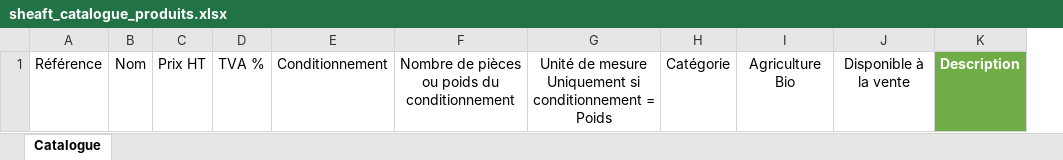
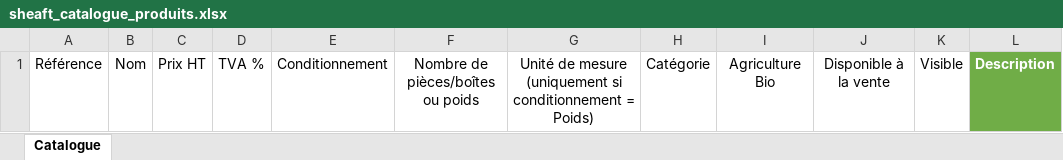
Before and after one commit to sheaft-app/api, an Excel workbook: Sheaft.Resources/Excel/sheaft_catalogue_produits.xlsx, sheet Catalogue, drawn as a sheet; values as stored, in another font and other column widths than the file's, no borders; table styles not drawn; removed rows and columns are numbered as before the commit, all else as after; ↵ is a line break in a cell; the diff names each change by its address in the sheet, - before the commit and + after, or states it on an @@ line.

Commit message:
Update - Mise à jour du fichier d'import produits

```diff
--- a/Sheaft.Resources/Excel/sheaft_catalogue_produits.xlsx (sheet Catalogue)
+++ b/Sheaft.Resources/Excel/sheaft_catalogue_produits.xlsx (sheet Catalogue)
-column F, row 1: Nombre de pièces ou poids du conditionnement
-column G, row 1: Unité de mesure ↵ Uniquement si conditionnement = Poids
+column F, row 1: Nombre de pièces/boîtes ou poids
+column G, row 1: Unité de mesure ↵ (uniquement si conditionnement = Poids)
+column K, row 1: Visible
```
